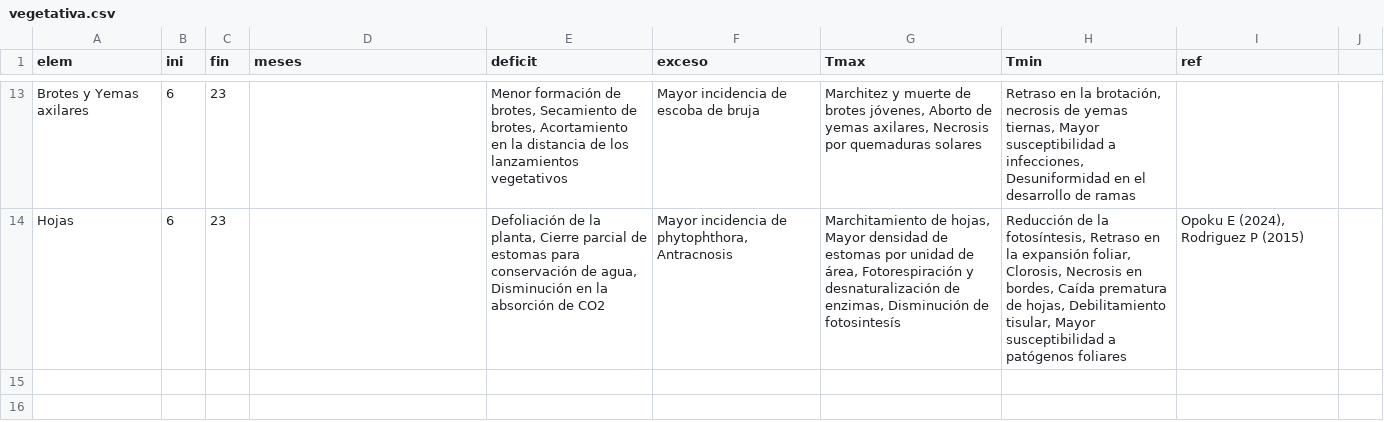
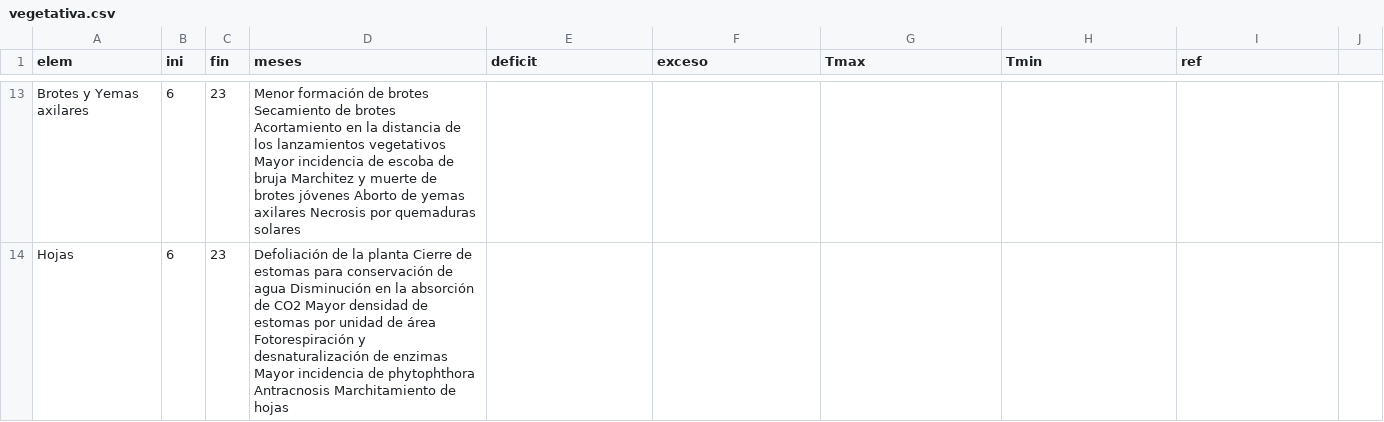
Before and after one commit to vvalencia1306-code/applet-FTA, a CSV file: vegetativa.csv, drawn as a sheet; only a part is shown, gaps mark what is left out; the diff covers the shown part only; the diff names each change by its address in the sheet, - before the commit and + after, or states it on an @@ line.

```diff
--- a/vegetativa.csv
+++ b/vegetativa.csv
-D13 (meses): (empty)
+D13 (meses): Menor formación de brotes Secamiento de brotes Acortamiento en la distancia de los lanzamientos vegetativos Mayor incidencia de escoba de bruja Marchitez y muerte de brotes jóvenes Aborto de yemas axilares Necrosis por quemaduras solares
-E13 (deficit): Menor formación de brotes, Secamiento de brotes, Acortamiento en la distancia de los lanzamientos vegetativos
+E13 (deficit): (empty)
-F13 (exceso): Mayor incidencia de escoba de bruja
+F13 (exceso): (empty)
-G13 (Tmax): Marchitez y muerte de brotes jóvenes, Aborto de yemas axilares, Necrosis por quemaduras solares
+G13 (Tmax): (empty)
-H13 (Tmin): Retraso en la brotación, necrosis de yemas tiernas, Mayor susceptibilidad a infecciones, Desuniformidad en el desarrollo de ramas
+H13 (Tmin): (empty)
-D14 (meses): (empty)
+D14 (meses): Defoliación de la planta Cierre de estomas para conservación de agua Disminución en la absorción de CO2 Mayor densidad de estomas por unidad de área Fotorespiración y desnaturalización de enzimas Mayor incidencia de phytophthora Antracnosis Marchitamiento de hojas
-E14 (deficit): Defoliación de la planta, Cierre parcial de estomas para conservación de agua, Disminución en la absorción de CO2
+E14 (deficit): (empty)
-F14 (exceso): Mayor incidencia de phytophthora, Antracnosis
+F14 (exceso): (empty)
-G14 (Tmax): Marchitamiento de hojas, Mayor densidad de estomas por unidad de área, Fotorespiración y desnaturalización de enzimas, Disminución de fotosintesís
+G14 (Tmax): (empty)
-H14 (Tmin): Reducción de la fotosíntesis, Retraso en la expansión foliar, Clorosis, Necrosis en bordes, Caída prematura de hojas, Debilitamiento tisular, Mayor susceptibilidad a patógenos foliares
+H14 (Tmin): (empty)
-I14 (ref): Opoku E (2024), Rodriguez P (2015)
+I14 (ref): (empty)
```
Also changed, not shown: 1 added row, 1 removed row and 63 edited cells elsewhere in this file.
